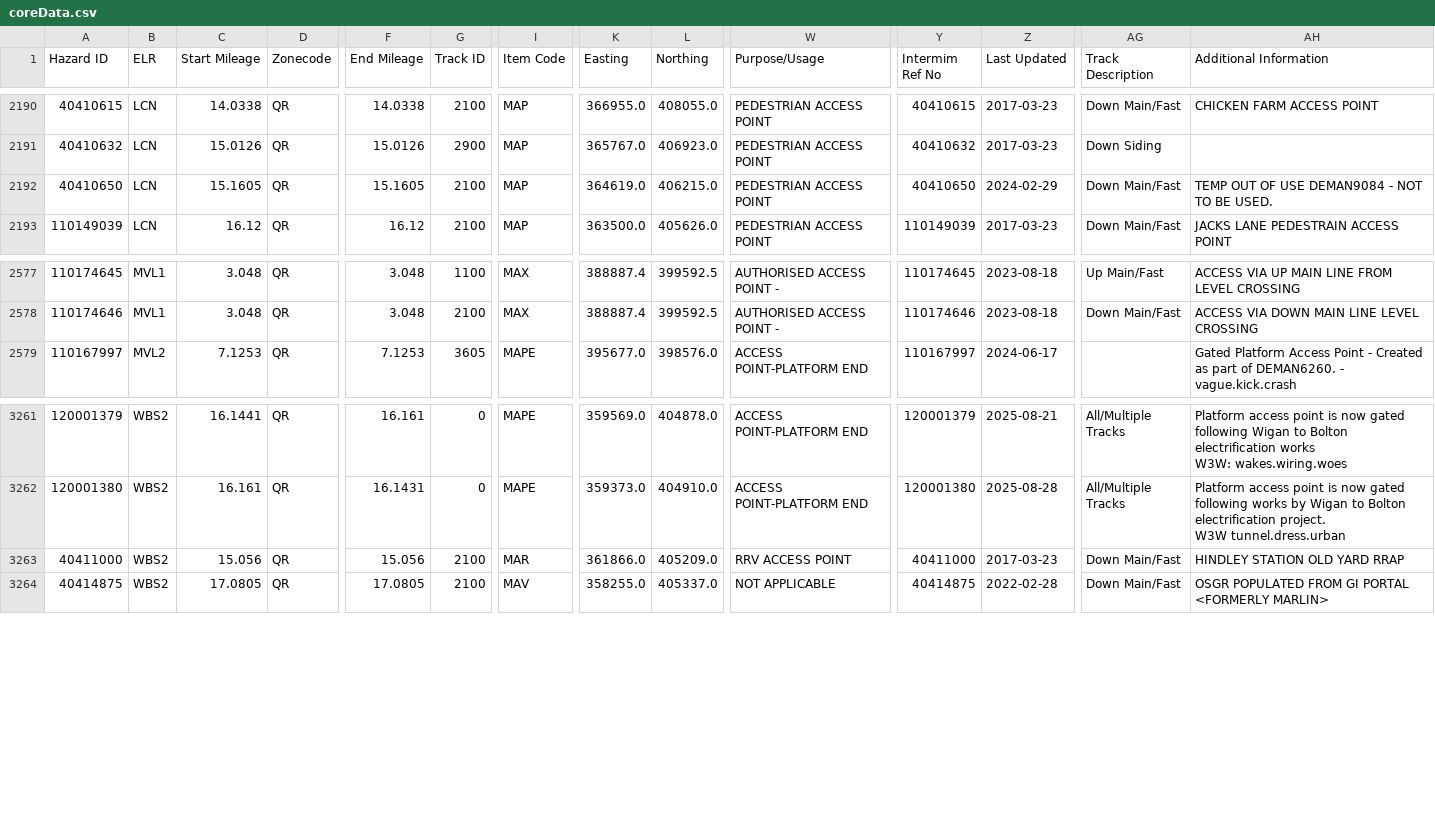
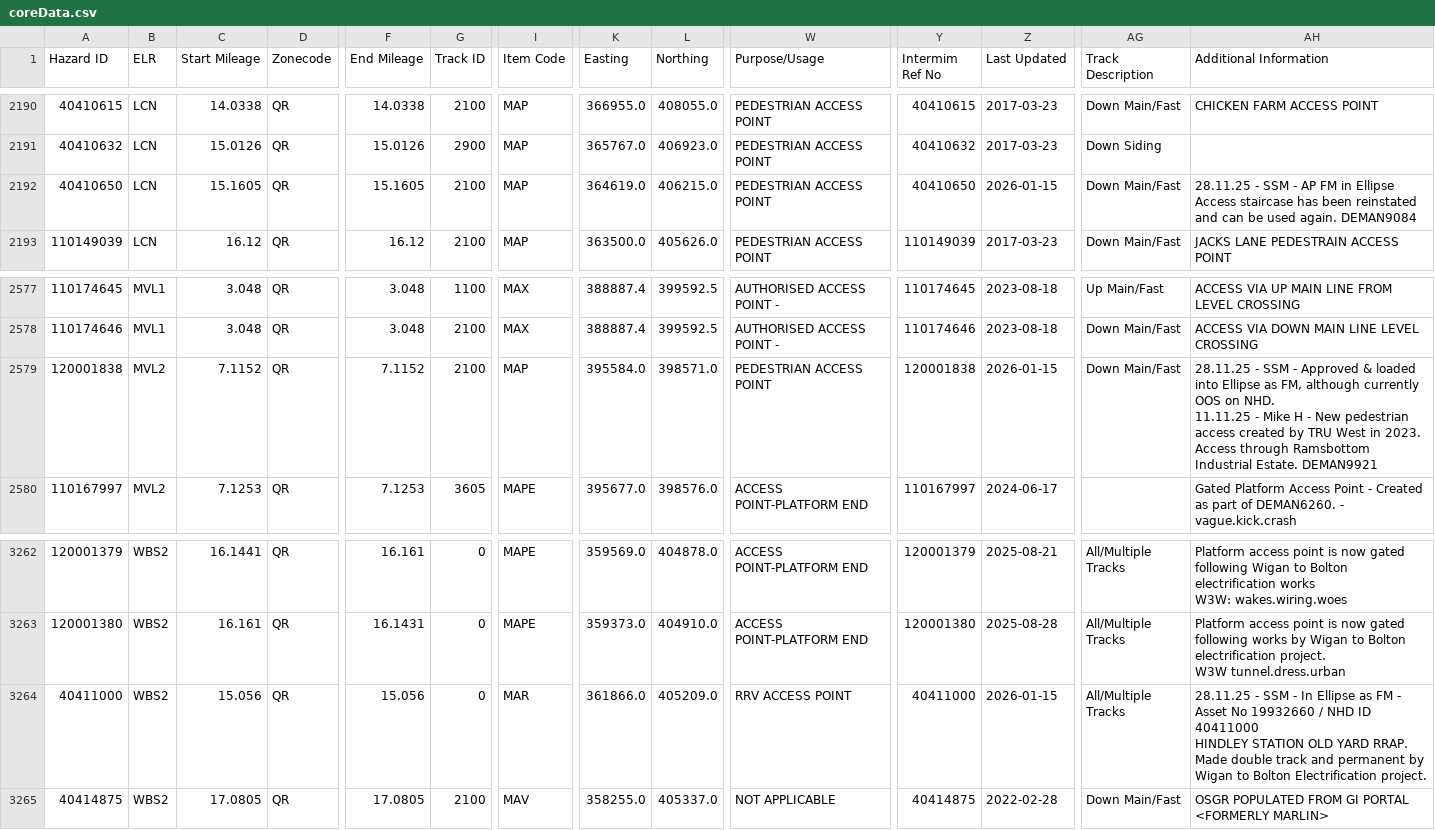
Before and after one commit to infrastructureclub/nr-national-hazard-directory, a CSV file: data/QR/coreData.csv, drawn as a sheet; only a part is shown, gaps mark what is left out; addresses are those after the commit; rows hold the shown columns only; ↵ is a line break in a cell; the diff names each change by its address in the sheet, - before the commit and + after, or states it on an @@ line.

Commit message:
Automatic NRNHD data update

```diff
--- a/data/QR/coreData.csv
+++ b/data/QR/coreData.csv
-Z2192 (Last Updated): 2024-02-29
+Z2192 (Last Updated): 2026-01-15
-AH2192 (Additional Information): TEMP OUT OF USE DEMAN9084 - NOT TO BE USED.
+AH2192 (Additional Information): 28.11.25 - SSM - AP FM in Ellipse ↵ Access staircase has been reinstated and can be used again. DEMAN9084
+row 2579: 120001838 | MVL2 | 7.1152 | QR | 7.1152 | 2100 | MAP | 395584.0 | 398571.0 | PEDESTRIAN ACCESS POINT | 120001838 | 2026-01-15 | Down Main/Fast | 28.11.25 - SSM - Approved & loaded into Ellipse as FM, although currently OOS on NHD. ↵ 11.11.25 - Mike H - New pedestrian access created by TRU West in 2023. Access through Ramsbottom Industrial Estate. DEMAN9921
-G3264 (Track ID): 2100
+G3264 (Track ID): 0
-Z3264 (Last Updated): 2017-03-23
+Z3264 (Last Updated): 2026-01-15
-AG3264 (Track Description): Down Main/Fast
+AG3264 (Track Description): All/Multiple Tracks
-AH3264 (Additional Information): HINDLEY STATION OLD YARD RRAP
+AH3264 (Additional Information): 28.11.25 - SSM - In Ellipse as FM - Asset No 19932660 / NHD ID 40411000 ↵ HINDLEY STATION OLD YARD RRAP. Made double track and permanent by Wigan to Bolton Electrification project.
```
